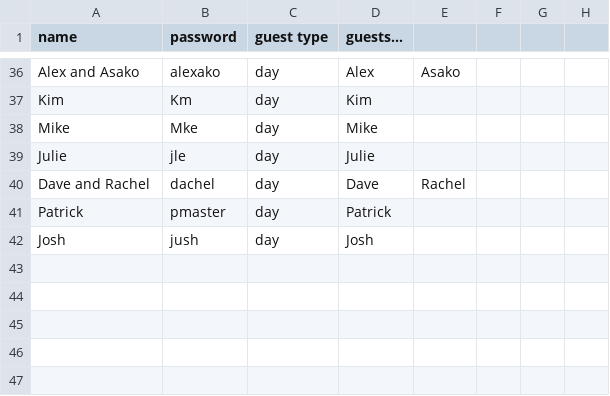
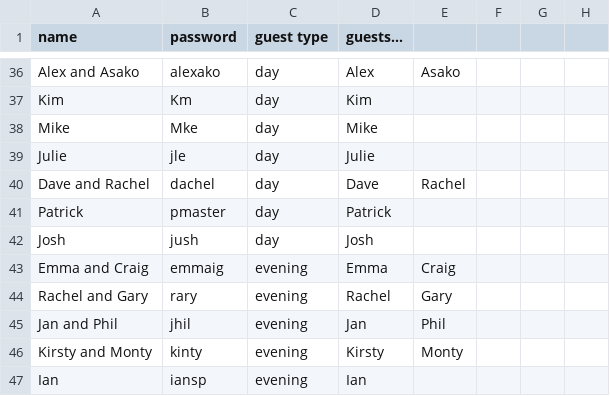
Before and after one commit to gregjoy1/wedding, a CSV file: db/guests.csv, drawn as a sheet; only a part is shown, gaps mark what is left out; the diff names each change by its address in the sheet, - before the commit and + after, or states it on an @@ line.

Commit message:
Added evening guests

```diff
--- a/db/guests.csv
+++ b/db/guests.csv
+row 43: Emma and Craig | emmaig | evening | Emma | Craig
+row 44: Rachel and Gary | rary | evening | Rachel | Gary
+row 45: Jan and Phil | jhil | evening | Jan | Phil
+row 46: Kirsty and Monty | kinty | evening | Kirsty | Monty
+row 47: Ian | iansp | evening | Ian
```
